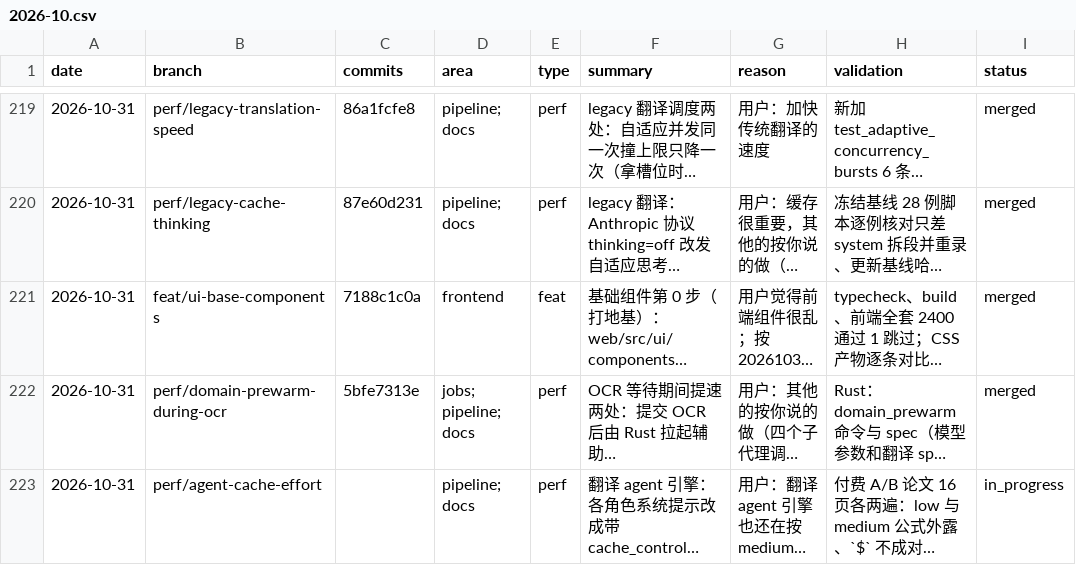
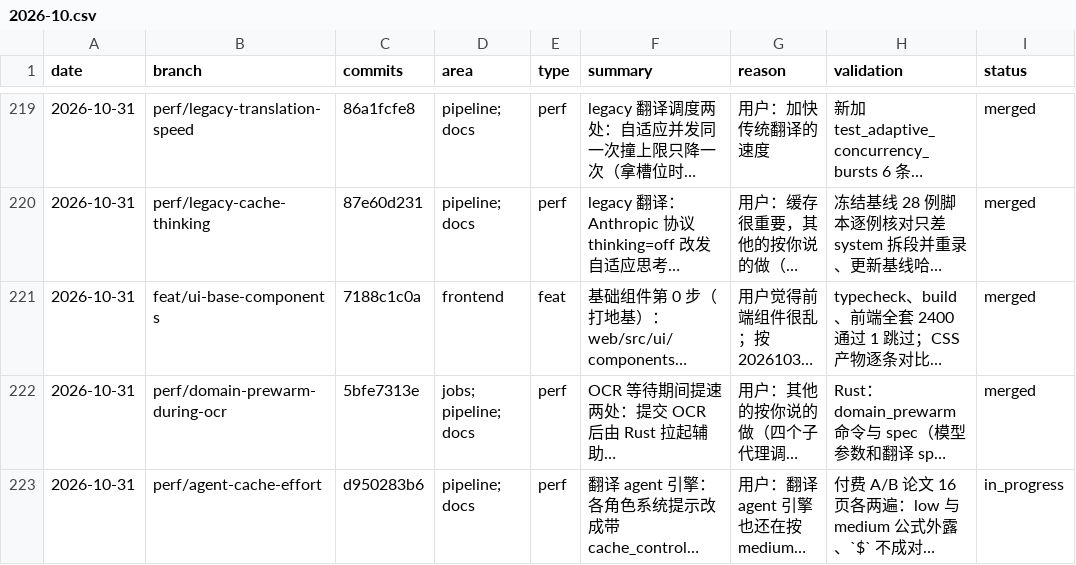
Before and after one commit to wxyhgk/retain-pdf, a CSV file: docs/ops/devlog/2026-10.csv, drawn as a sheet; only a part is shown, gaps mark what is left out; long unchanged cells end in …; the diff names each change by its address in the sheet, - before the commit and + after, or states it on an @@ line.

```diff
--- a/docs/ops/devlog/2026-10.csv
+++ b/docs/ops/devlog/2026-10.csv
-C223 (commits): (empty)
+C223 (commits): d950283b6
```
